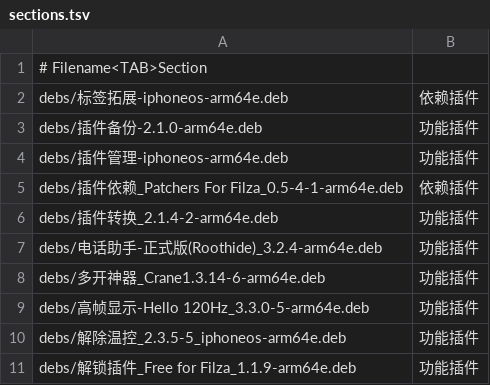
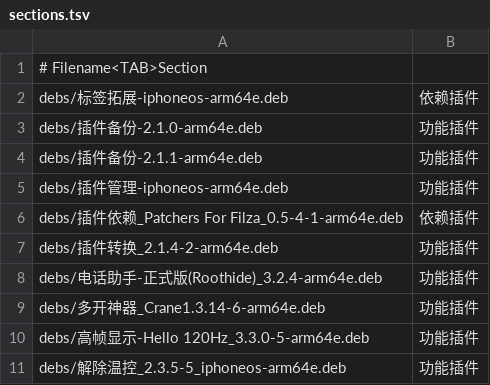
Before and after one commit to 154328106/repo, a TSV file: config/sections.tsv, drawn as a sheet; only a part is shown; the shorter side is filled out with more unchanged rows; the diff names each change by its address in the sheet, - before the commit and + after, or states it on an @@ line.

```diff
--- a/config/sections.tsv
+++ b/config/sections.tsv
+row 4: debs/插件备份-2.1.1-arm64e.deb | 功能插件
```
Also changed, not shown: 1 other file.
